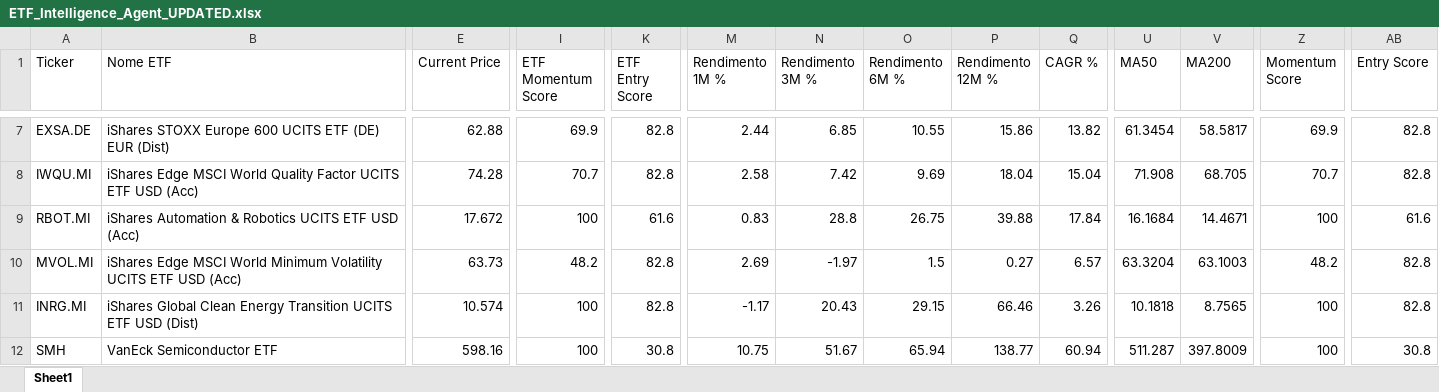
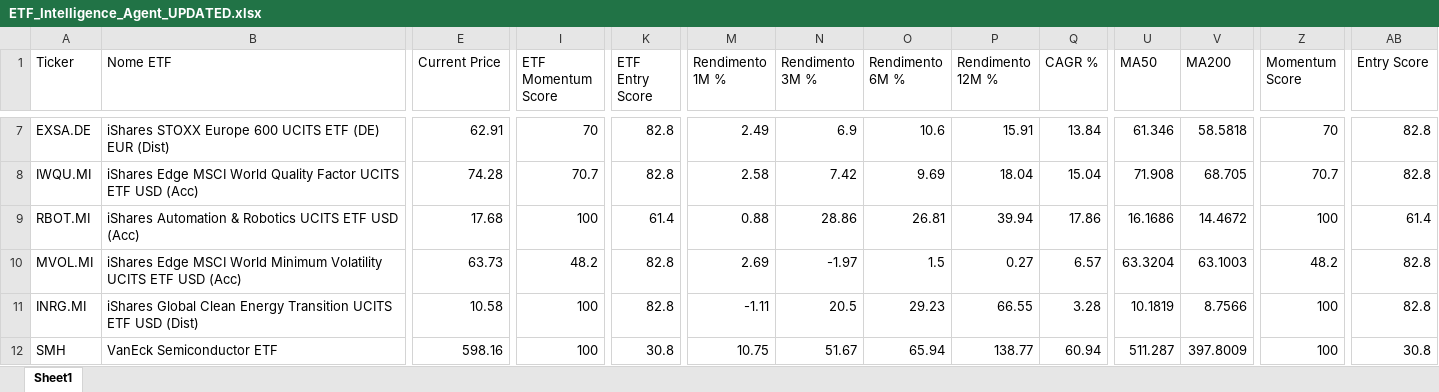
Before and after one commit to mirkomazzacuva/etf-intelligence-agent, an Excel workbook: ETF_Intelligence_Agent_UPDATED.xlsx, sheet Sheet1, drawn as a sheet; only a part is shown, gaps mark what is left out; values as stored, in another font and other column widths than the file's, no borders; the diff covers the shown part only; the diff names each change by its address in the sheet, - before the commit and + after, or states it on an @@ line.

```diff
--- a/ETF_Intelligence_Agent_UPDATED.xlsx (sheet Sheet1)
+++ b/ETF_Intelligence_Agent_UPDATED.xlsx (sheet Sheet1)
-E7 (Current Price): 62.88
+E7 (Current Price): 62.91
-I7 (ETF Momentum Score): 69.9
+I7 (ETF Momentum Score): 70
-M7 (Rendimento 1M %): 2.44
+M7 (Rendimento 1M %): 2.49
-N7 (Rendimento 3M %): 6.85
+N7 (Rendimento 3M %): 6.9
-O7 (Rendimento 6M %): 10.55
+O7 (Rendimento 6M %): 10.6
-P7 (Rendimento 12M %): 15.86
+P7 (Rendimento 12M %): 15.91
-Q7 (CAGR %): 13.82
+Q7 (CAGR %): 13.84
-U7 (MA50): 61.3454
+U7 (MA50): 61.346
-V7 (MA200): 58.5817
+V7 (MA200): 58.5818
-Z7 (Momentum Score): 69.9
+Z7 (Momentum Score): 70
-E9 (Current Price): 17.672
+E9 (Current Price): 17.68
-K9 (ETF Entry Score): 61.6
+K9 (ETF Entry Score): 61.4
-M9 (Rendimento 1M %): 0.83
+M9 (Rendimento 1M %): 0.88
-N9 (Rendimento 3M %): 28.8
+N9 (Rendimento 3M %): 28.86
-O9 (Rendimento 6M %): 26.75
+O9 (Rendimento 6M %): 26.81
-P9 (Rendimento 12M %): 39.88
+P9 (Rendimento 12M %): 39.94
-Q9 (CAGR %): 17.84
+Q9 (CAGR %): 17.86
-U9 (MA50): 16.1684
+U9 (MA50): 16.1686
-V9 (MA200): 14.4671
+V9 (MA200): 14.4672
-AB9 (Entry Score): 61.6
+AB9 (Entry Score): 61.4
-E11 (Current Price): 10.574
+E11 (Current Price): 10.58
-M11 (Rendimento 1M %): -1.17
+M11 (Rendimento 1M %): -1.11
-N11 (Rendimento 3M %): 20.43
+N11 (Rendimento 3M %): 20.5
-O11 (Rendimento 6M %): 29.15
+O11 (Rendimento 6M %): 29.23
-P11 (Rendimento 12M %): 66.46
+P11 (Rendimento 12M %): 66.55
-Q11 (CAGR %): 3.26
+Q11 (CAGR %): 3.28
-U11 (MA50): 10.1818
+U11 (MA50): 10.1819
-V11 (MA200): 8.7565
+V11 (MA200): 8.7566
```
Also changed, not shown: 65 edited cells elsewhere in this sheet, AlphaForge_Watchlist.xlsx, ETF_Allocation_Model.xlsx, 7 other files.
